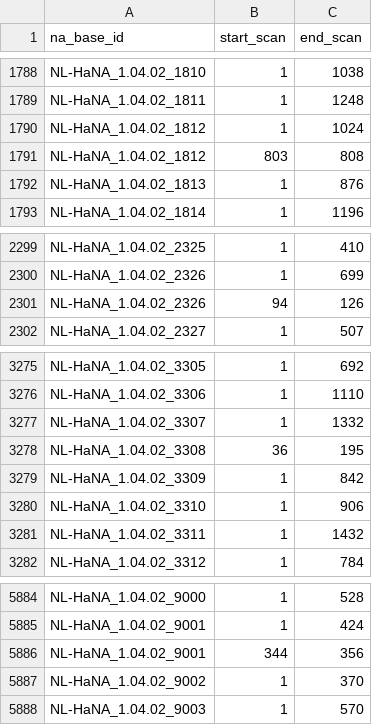
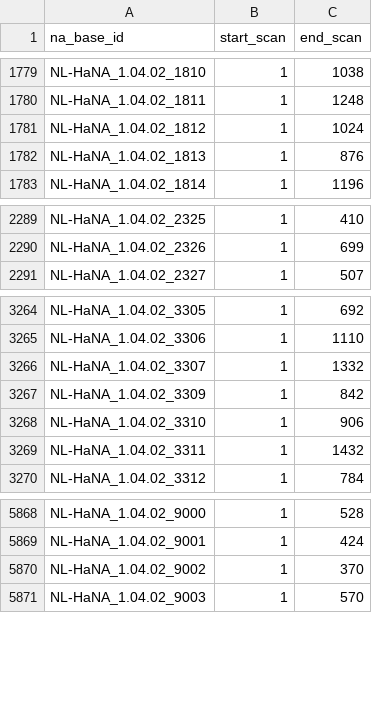
Before and after one commit to knaw-huc/globalise-tools, a CSV file: data/globalise-documents.csv, drawn as a sheet; only a part is shown, gaps mark what is left out; the diff covers the shown part only; the diff names each change by its address in the sheet, - before the commit and + after, or states it on an @@ line.

```diff
--- a/data/globalise-documents.csv
+++ b/data/globalise-documents.csv
-row 1791: NL-HaNA_1.04.02_1812 | 803 | 808
-row 2301: NL-HaNA_1.04.02_2326 | 94 | 126
-row 3278: NL-HaNA_1.04.02_3308 | 36 | 195
-row 5886: NL-HaNA_1.04.02_9001 | 344 | 356
```
Also changed, not shown: 13 removed rows elsewhere in this file.
